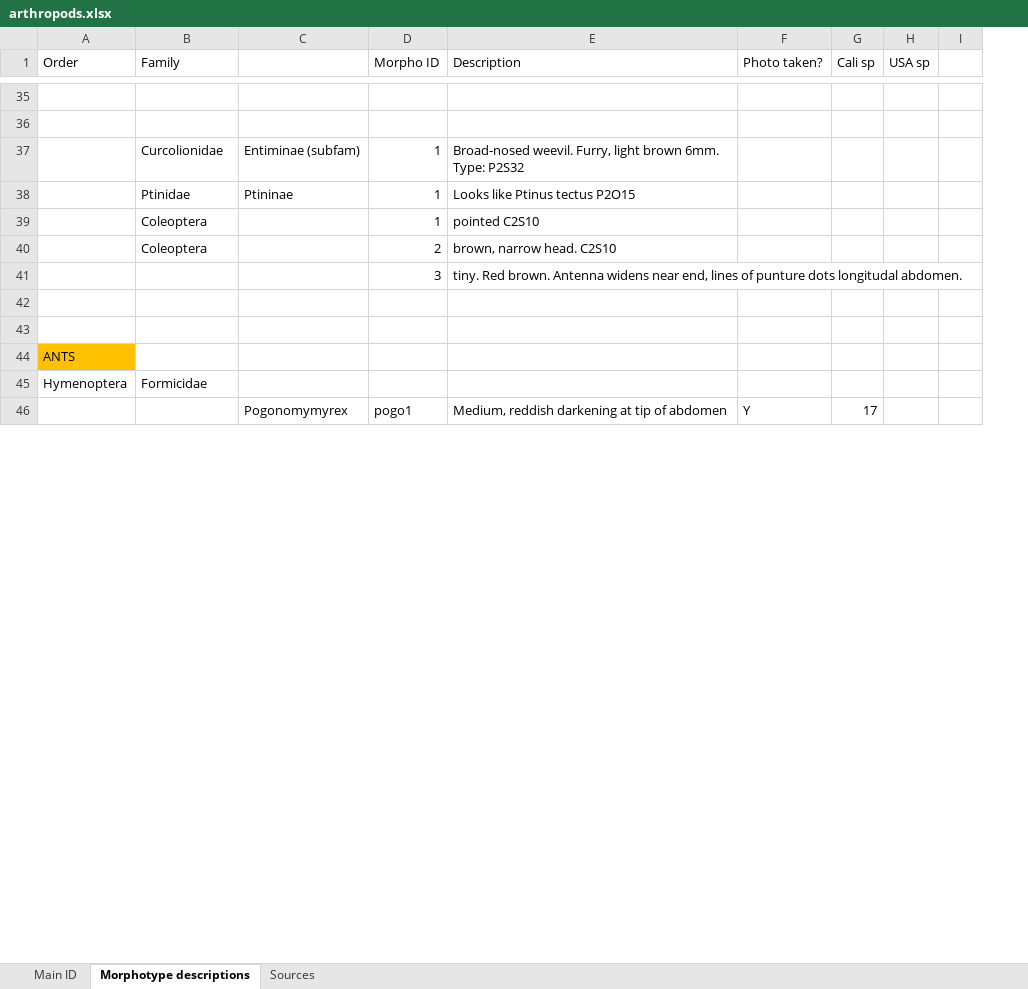
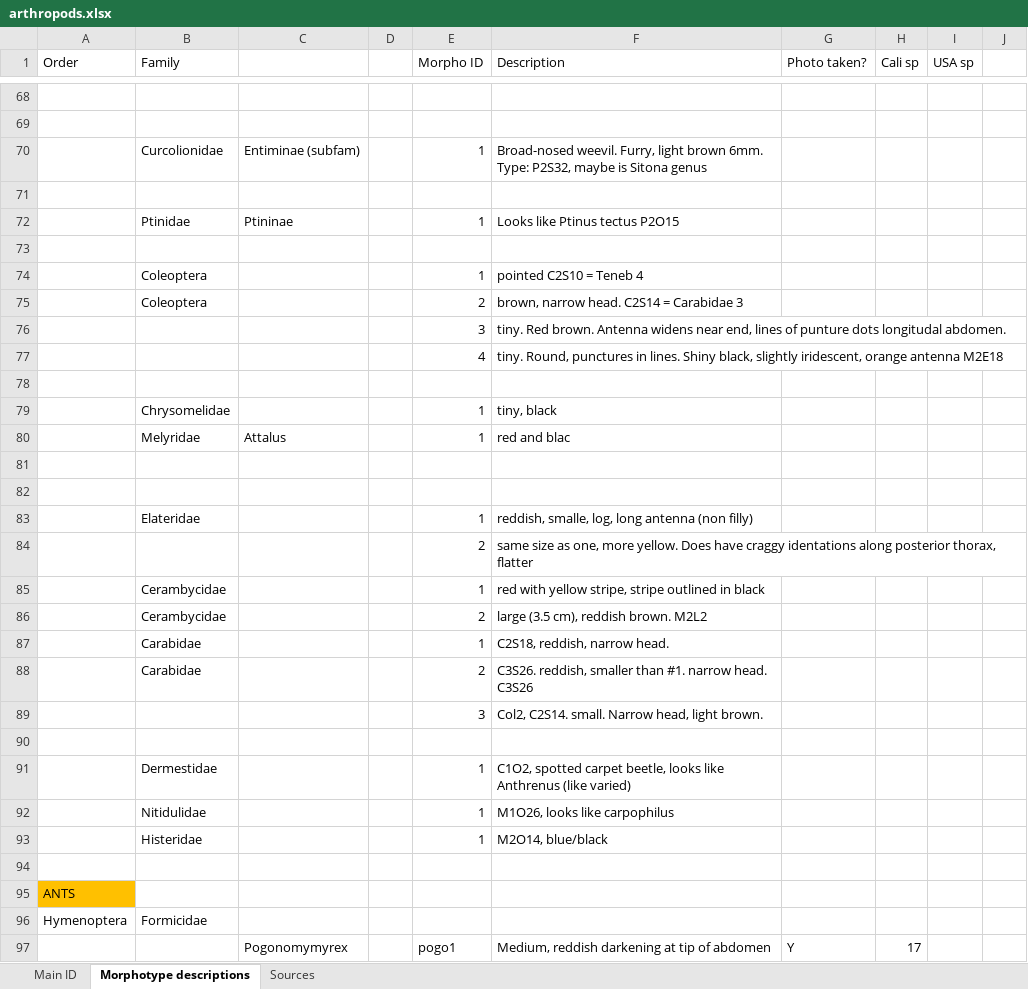
Before and after one commit to jennabraun/rdm.gradient, an Excel workbook: arthropods.xlsx, sheet Morphotype descriptions, drawn as a sheet; only a part is shown, gaps mark what is left out; values as stored, in another font and other column widths than the file's, no borders; addresses are those after the commit; the diff covers the shown part only; the diff names each change by its address in the sheet, - before the commit and + after, or states it on an @@ line.

```diff
--- a/arthropods.xlsx (sheet Morphotype descriptions)
+++ b/arthropods.xlsx (sheet Morphotype descriptions)
+column D, empty
-F70 (Description): …6mm. Type: P2S32
+F70 (Description): …6mm. Type: P2S32, maybe is Sitona genus
+row 71: (empty)
+row 73: (empty)
-F74 (Description): pointed C2S10
+F74 (Description): pointed C2S10 = Teneb 4
-F75 (Description): brown, narrow head. C2S10
+F75 (Description): brown, narrow head. C2S14 = Carabidae 3
+row 77:  |  |  |  | 4 | tiny. Round, punctures in lines. Shiny black, slightly iridescent, orange antenna M2E18
+row 79:  | Chrysomelidae |  |  | 1 | tiny, black
+row 80:  | Melyridae | Attalus |  | 1 | red and blac
+row 81: (empty)
+row 82: (empty)
+row 83:  | Elateridae |  |  | 1 | reddish, smalle, log, long antenna (non filly)
+row 84:  |  |  |  | 2 | same size as one, more yellow. Does have craggy identations along posterior thorax, flatter
+row 85:  | Cerambycidae |  |  | 1 | red with yellow stripe, stripe outlined in black
+row 86:  | Cerambycidae |  |  | 2 | large (3.5 cm), reddish brown. M2L2
+row 87:  | Carabidae |  |  | 1 | C2S18, reddish, narrow head.
+row 88:  | Carabidae |  |  | 2 | C3S26. reddish, smaller than #1. narrow head. C3S26
+row 89:  |  |  |  | 3 | Col2, C2S14. small. Narrow head, light brown.
+row 90: (empty)
+row 91:  | Dermestidae |  |  | 1 | C1O2, spotted carpet beetle, looks like Anthrenus (like varied)
+row 92:  | Nitidulidae |  |  | 1 | M1O26, looks like carpophilus
+row 93:  | Histeridae |  |  | 1 | M2O14, blue/black
```
Also changed, not shown: 110 added rows and 11 edited cells elsewhere in this sheet, sheet Main ID, sheet Sources, formulas that keep their value, 2 other files.
